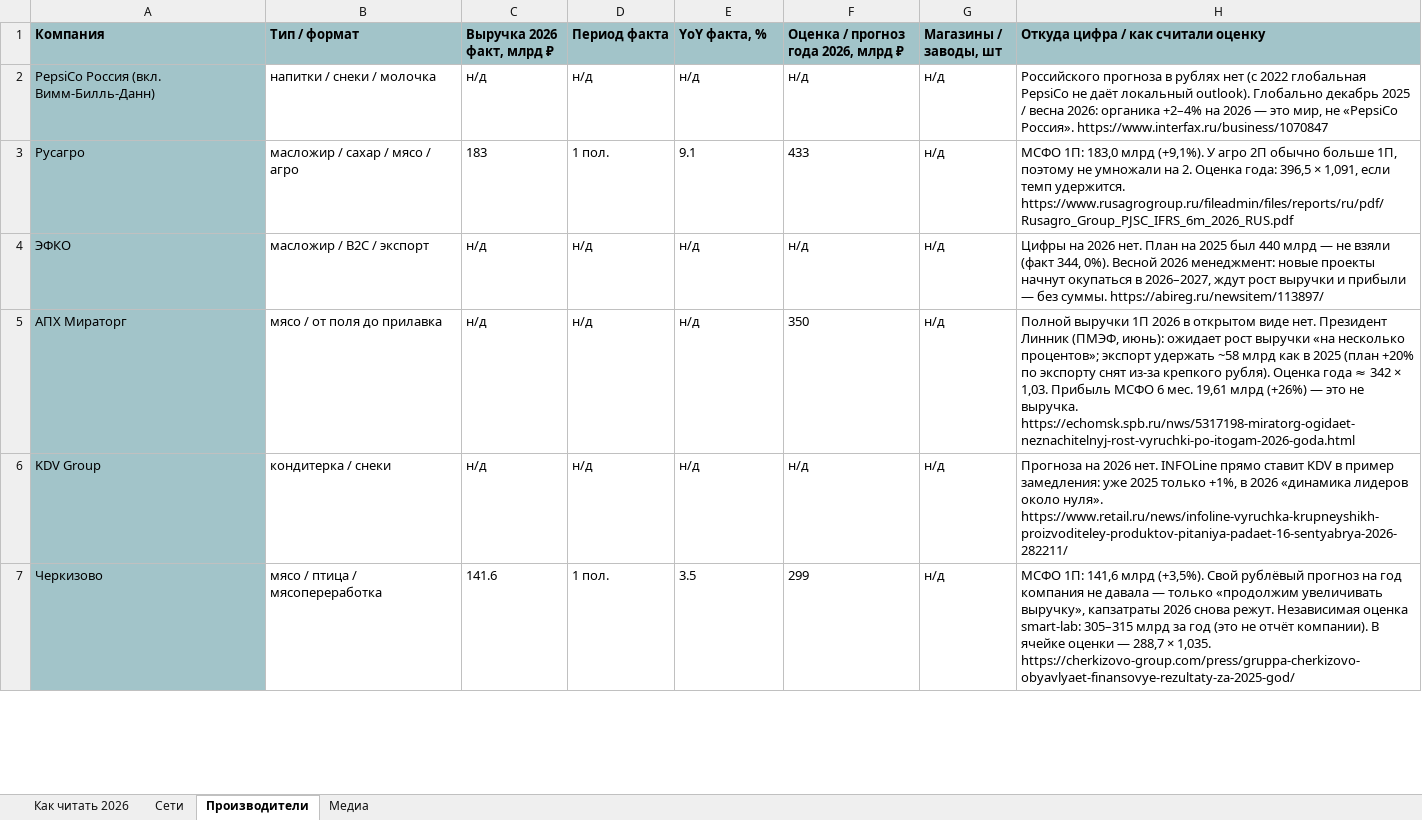
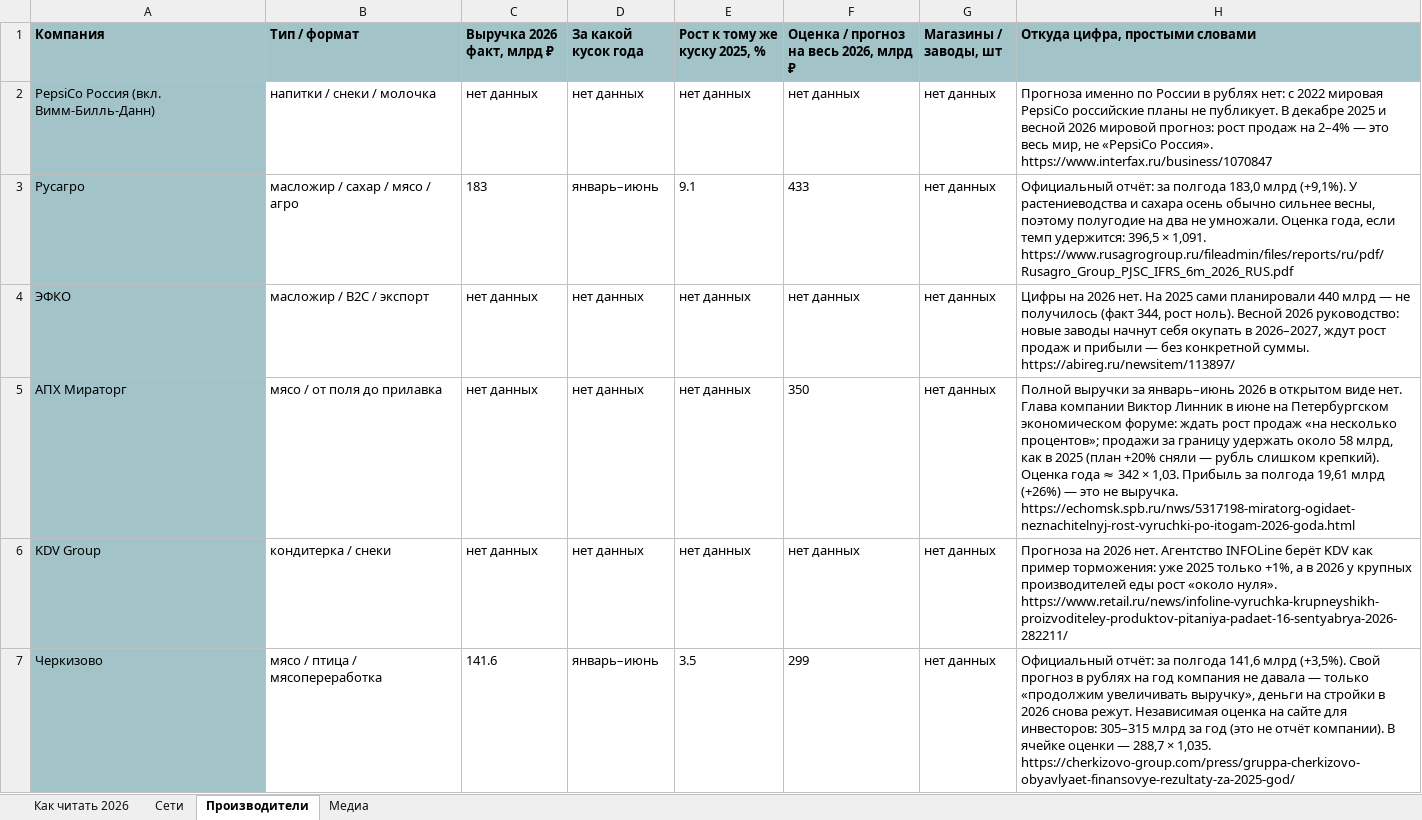
Before and after one commit to Alena931/demo, an Excel workbook: FMCG_RF_vyruchka_2026.xlsx, sheet Производители, drawn as a sheet; only a part is shown; values as stored, in another font and other column widths than the file's, no borders; the diff covers the shown part only; the diff names each change by its address in the sheet, - before the commit and + after, or states it on an @@ line.

```diff
--- a/FMCG_RF_vyruchka_2026.xlsx (sheet Производители)
+++ b/FMCG_RF_vyruchka_2026.xlsx (sheet Производители)
-D1: Период факта
+D1: За какой кусок года
-E1: YoY факта, %
+E1: Рост к тому же куску 2025, %
-F1: Оценка / прогноз года 2026, млрд ₽
+F1: Оценка / прогноз на весь 2026, млрд ₽
-H1: Откуда цифра / как считали оценку
+H1: Откуда цифра, простыми словами
-C2 (Выручка 2026 факт, млрд ₽): н/д
+C2 (Выручка 2026 факт, млрд ₽): нет данных
-D2 (За какой кусок года): н/д
+D2 (За какой кусок года): нет данных
-E2 (Рост к тому же куску 2025, %): н/д
+E2 (Рост к тому же куску 2025, %): нет данных
-F2: н/д
+F2: нет данных
-G2:G7 (Магазины / заводы, шт): н/д
+G2:G7 (Магазины / заводы, шт): нет данных
-H2 (Откуда цифра, простыми словами): Российского прогноза в рублях нет (с 2022 глобальная PepsiCo не даёт локальный outlook). Глобально декабрь 2025 / весна 2026: органика +2–4% на 2026 — это мир, не…
+H2 (Откуда цифра, простыми словами): Прогноза именно по России в рублях нет: с 2022 мировая PepsiCo российские планы не публикует. В декабре 2025 и весной 2026 мировой прогноз: рост продаж на 2–4% — это весь мир, не…
-D3 (За какой кусок года): 1 пол.
+D3 (За какой кусок года): январь–июнь
-H3 (Откуда цифра, простыми словами): МСФО 1П: 183,0 млрд (+9,1%). У агро 2П обычно больше 1П, поэтому не умножали на 2. Оценка года: 396,5 × 1,091, если темп удержится. https://www.rusagrogroup.ru/fileadmin/files/reports/ru/pdf/Rusagro_Group_PJSC_IFRS_6m_2026_RUS.pdf
+H3 (Откуда цифра, простыми словами): Официальный отчёт: за полгода 183,0 млрд (+9,1%). У растениеводства и сахара осень обычно сильнее весны, поэтому полугодие на два не умножали. Оценка года, если темп удержится: 396,5 × 1,091. https://www.rusagrogroup.ru/fileadmin/files/reports/ru/pdf/Rusagro_Group_PJSC_IFRS_6m_2026_RUS.pdf
-C4:C6 (Выручка 2026 факт, млрд ₽): н/д
+C4:C6 (Выручка 2026 факт, млрд ₽): нет данных
-D4:D6 (За какой кусок года): н/д
+D4:D6 (За какой кусок года): нет данных
-E4:E6 (Рост к тому же куску 2025, %): н/д
+E4:E6 (Рост к тому же куску 2025, %): нет данных
-F4: н/д
+F4: нет данных
-H4 (Откуда цифра, простыми словами): …2026 нет. План на 2025 был 440 млрд — не взяли (факт 344, 0%). Весной 2026 менеджмент: новые проекты начнут окупаться в 2026–2027, ждут рост выручки и прибыли — без суммы. https://abireg.ru/newsitem/113897/
+H4 (Откуда цифра, простыми словами): …2026 нет. На 2025 сами планировали 440 млрд — не получилось (факт 344, рост ноль). Весной 2026 руководство: новые заводы начнут себя окупать в 2026–2027, ждут рост продаж и прибыли — без конкретной суммы. https://abireg.ru/newsitem/113897/
-H5 (Откуда цифра, простыми словами): Полной выручки 1П 2026 в открытом виде нет. Президент Линник (ПМЭФ, июнь): ожидает рост выручки «на несколько процентов»; экспорт удержать ~58 млрд как в 2025 (план +20% по экспорту снят из‑за крепкого рубля). Оценка года ≈ 342 × 1,03. Прибыль МСФО 6 мес. 19,61 млрд…
+H5 (Откуда цифра, простыми словами): Полной выручки за январь–июнь 2026 в открытом виде нет. Глава компании Виктор Линник в июне на Петербургском экономическом форуме: ждать рост продаж «на несколько процентов»; продажи за границу удержать около 58 млрд, как в 2025 (план +20% сняли — рубль слишком крепкий). Оценка года ≈ 342 × 1,03. Прибыль за полгода 19,61 млрд…
-F6: н/д
+F6: нет данных
-H6 (Откуда цифра, простыми словами): …2026 нет. INFOLine прямо ставит KDV в пример замедления: уже 2025 только +1%, в 2026 «динамика лидеров около нуля». https://www.retail.ru/news/infoline-vyruchka-krupneyshikh-proizvoditeley-produktov-pitaniya-padaet-16-sentyabrya-2026-282211/
+H6 (Откуда цифра, простыми словами): …2026 нет. Агентство INFOLine берёт KDV как пример торможения: уже 2025 только +1%, а в 2026 у крупных производителей еды рост «около нуля». https://www.retail.ru/news/infoline-vyruchka-krupneyshikh-proizvoditeley-produktov-pitaniya-padaet-16-sentyabrya-2026-282211/
-D7 (За какой кусок года): 1 пол.
+D7 (За какой кусок года): январь–июнь
-H7 (Откуда цифра, простыми словами): МСФО 1П: 141,6 млрд (+3,5%). Свой рублёвый прогноз на год компания не давала — только «продолжим увеличивать выручку», капзатраты 2026 снова режут. Независимая оценка smart-lab: 305–315 млрд…
+H7 (Откуда цифра, простыми словами): Официальный отчёт: за полгода 141,6 млрд (+3,5%). Свой прогноз в рублях на год компания не давала — только «продолжим увеличивать выручку», деньги на стройки в 2026 снова режут. Независимая оценка на сайте для инвесторов: 305–315 млрд…
```
Also changed, not shown: 330 edited cells elsewhere in this sheet, sheet Сети, sheet Медиа, sheet Как читать 2026, 1 other file.
